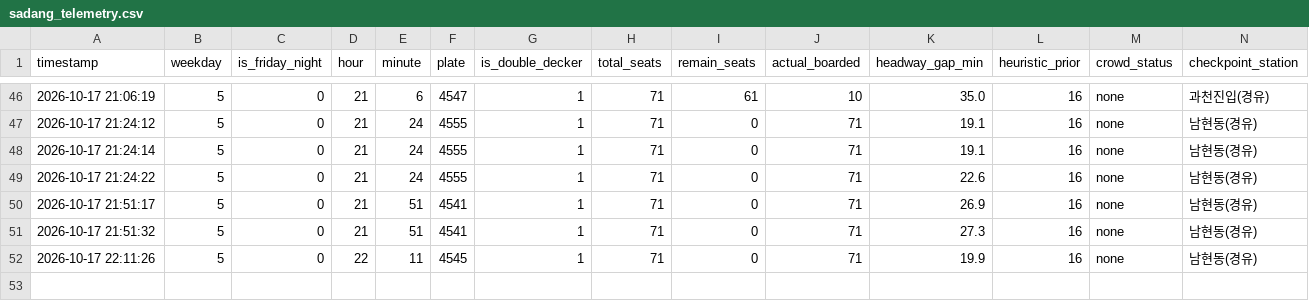
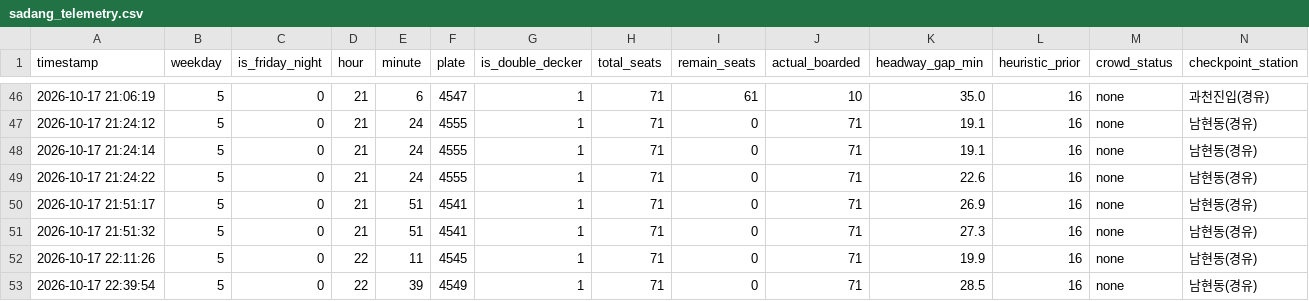
Before and after one commit to kdw123654/bus_project, a CSV file: data/sadang_telemetry.csv, drawn as a sheet; only a part is shown, gaps mark what is left out.

```diff
--- a/data/sadang_telemetry.csv
+++ b/data/sadang_telemetry.csv
@@ -52 +52,2 @@
 2026-10-17 22:11:26,5,0,22,11,4545,1,71,0,71,19.9,16,none,남현동(경유)
+2026-10-17 22:39:54,5,0,22,39,4549,1,71,0,71,28.5,16,none,남현동(경유)
```
Also changed, not shown: data/upstream_telemetry.csv, 9 other files.
